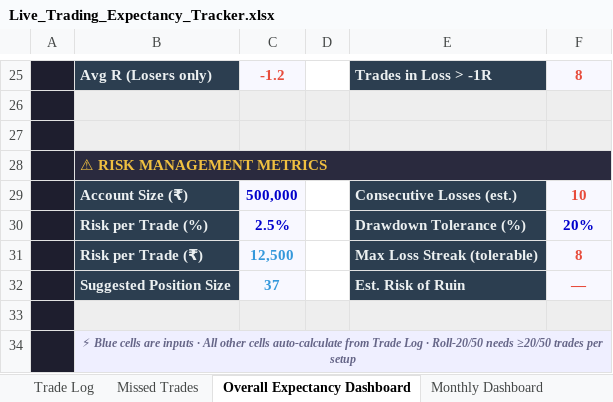
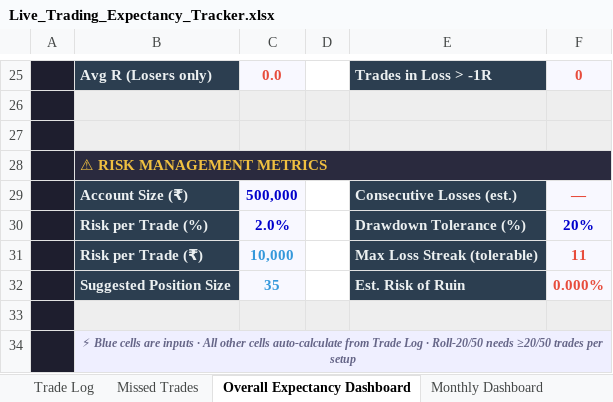
Before and after one commit to ishaqv/Tortoise-Trading-Lab, an Excel workbook: live-trading/Live_Trading_Expectancy_Tracker.xlsx, sheet Overall Expectancy Dashboard, drawn as a sheet; only a part is shown, gaps mark what is left out; values as stored, in another font and other column widths than the file's, no borders; charts and pictures and conditional formats not drawn; the diff covers the shown part only; the diff names each change by its address in the sheet, - before the commit and + after, or states it on an @@ line.

```diff
--- a/live-trading/Live_Trading_Expectancy_Tracker.xlsx (sheet Overall Expectancy Dashboard)
+++ b/live-trading/Live_Trading_Expectancy_Tracker.xlsx (sheet Overall Expectancy Dashboard)
-C25: -1.2
+C25: 0.0
-F25: 8
+F25: 0
-F29: 10
+F29: —
-C30: 2.5%
+C30: 2.0%
-C31: 12,500
+C31: 10,000
-F31: 8
+F31: 11
-C32: 37
+C32: 35
-F32: —
+F32: 0.000%
```
Also changed, not shown: 30 edited cells and cell formats elsewhere in this sheet, sheet Trade Log, sheet Missed Trades, sheet Monthly Dashboard, sheet SetupWise Summary, formulas that keep their value, hidden cells, 2 other files.
